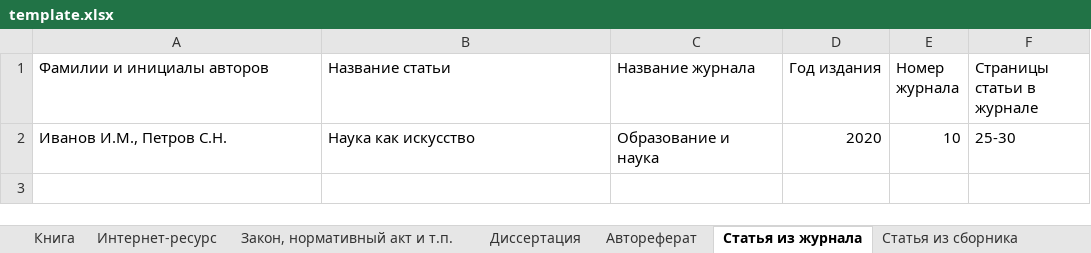
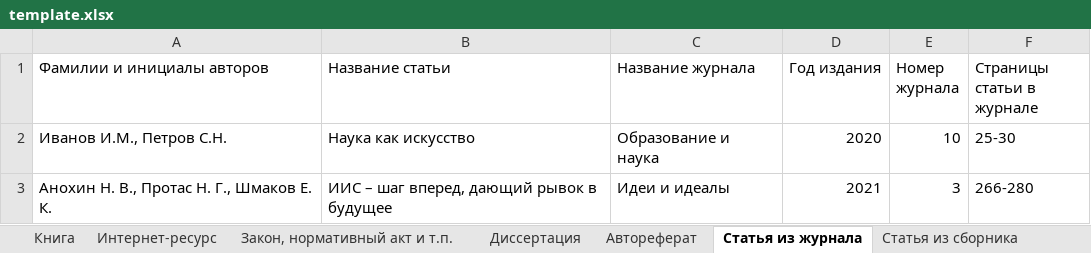
Before and after one commit to MNV/python-course-bibliography-generator, an Excel workbook: media/template.xlsx, sheet Статья из журнала, drawn as a sheet; values as stored, in another font and other column widths than the file's, no borders; table styles not drawn; the diff names each change by its address in the sheet, - before the commit and + after, or states it on an @@ line.

```diff
--- a/media/template.xlsx (sheet Статья из журнала)
+++ b/media/template.xlsx (sheet Статья из журнала)
+row 3: Анохин Н. В., Протас Н. Г., Шмаков Е. К. | ИИС – шаг вперед, дающий рывок в будущее | Идеи и идеалы | 2021 | 3 | 266-280
```
Also changed, not shown: sheet Закон, нормативный акт и т.п., 3 other files.
